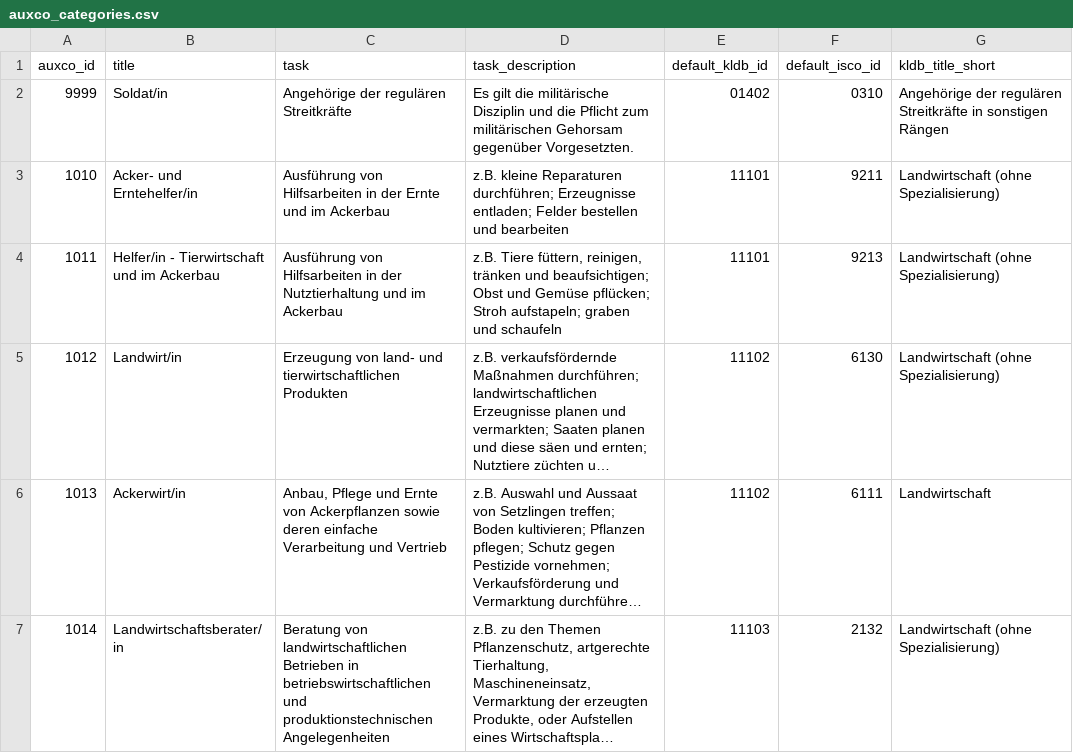
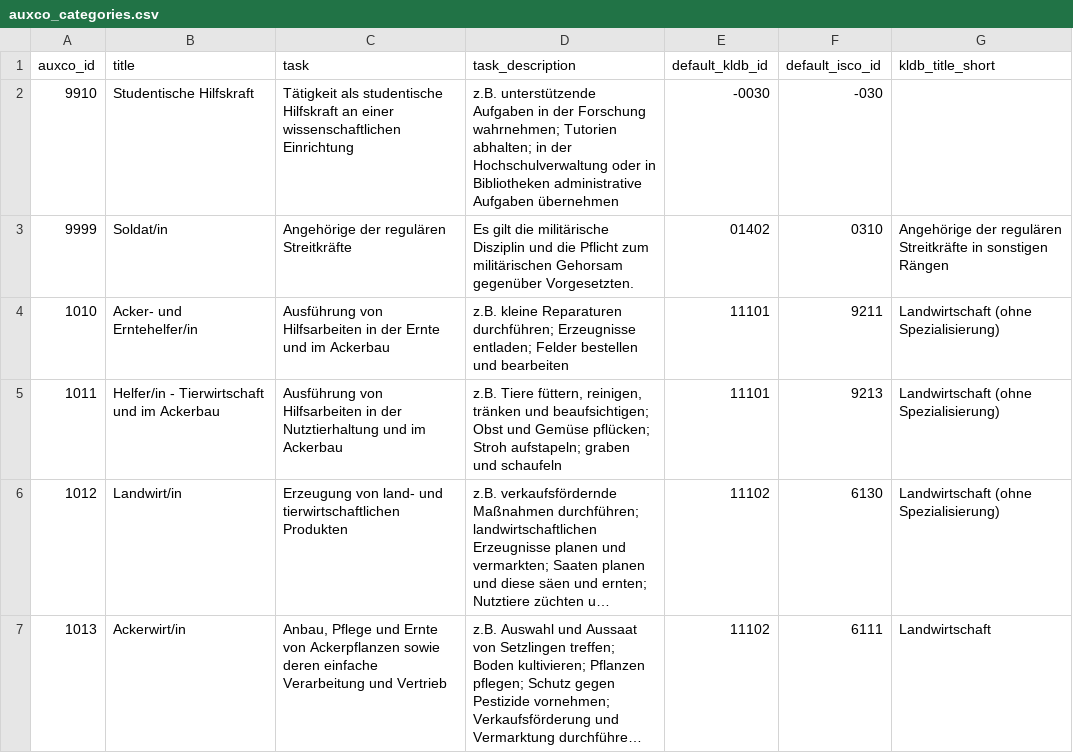
Before and after one commit to occupationMeasurement/occupationMeasurement, a CSV file: data-raw/auxco/auxco_categories.csv, drawn as a sheet; only a part is shown; the shorter side is filled out with more unchanged rows; long unchanged cells end in ….

Commit message:
Add support for suggesting "Student Research Assistant"(+ test case)

```diff
--- a/data-raw/auxco/auxco_categories.csv
+++ b/data-raw/auxco/auxco_categories.csv
@@ -1,2 +1,3 @@
 auxco_id,title,task,task_description,default_kldb_id,default_isco_id,kldb_title_short
+9910,Studentische Hilfskraft,Tätigkeit als studentische Hilfskraft an einer wissenschaftlichen Einrichtung,z.B. unterstützende Aufgaben in der Forschung wahrnehmen; Tutorien abhalten; in der Hochschulverwaltung oder in Bibliotheken administrative Aufgaben übernehmen,-0030,-030,
 9999,Soldat/in,Angehörige der regulären Streitkräfte,Es gilt die militärische Disziplin und die Pflicht zum militärischen Gehorsam gegenüber Vorgesetzten.,01402,0310,Angehörige der regulären Streitkräfte in sonstigen Rängen
```
Also changed, not shown: data-raw/auxco/auxco_mapping_from_isco.csv, data-raw/auxco/auxco_mapping_from_kldb.csv, 3 other files.
